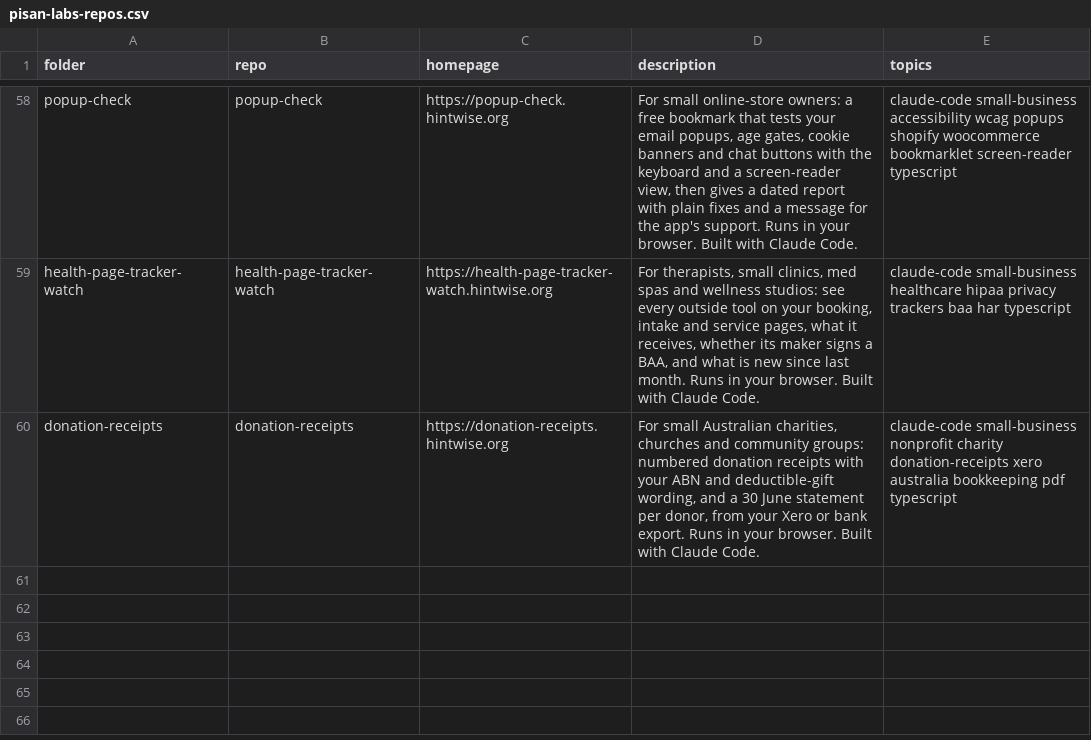
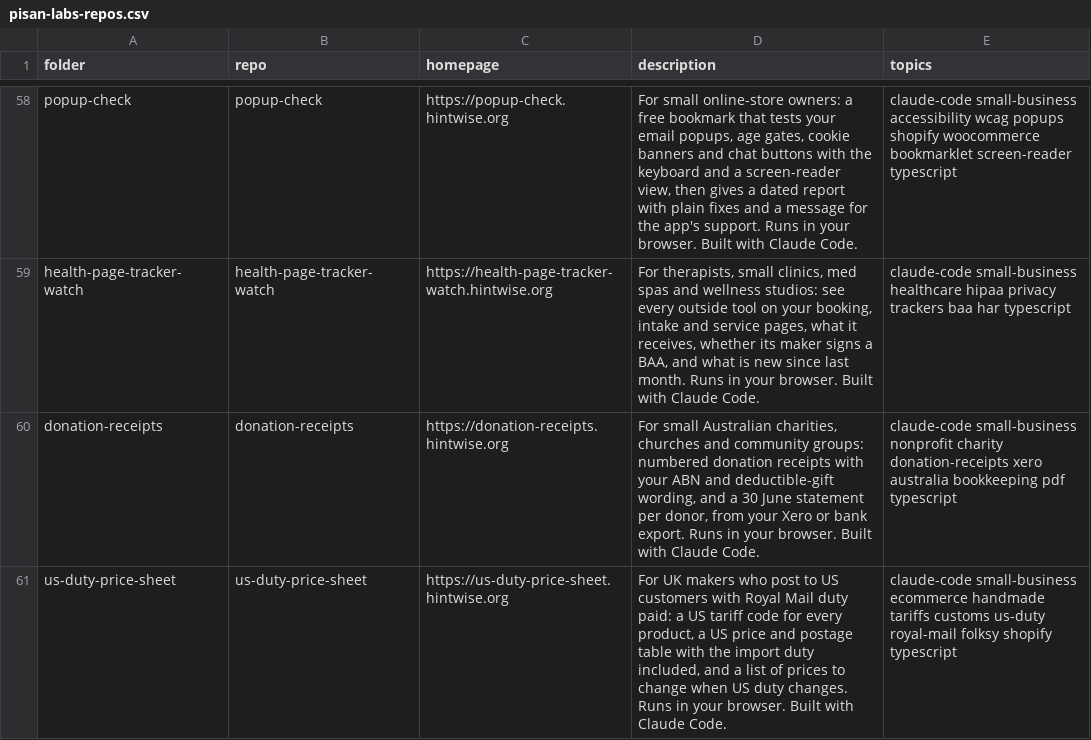
Before and after one commit to pisanuw/claude-built-apps, a CSV file: scripts/pisan-labs-repos.csv, drawn as a sheet; only a part is shown, gaps mark what is left out; the diff names each change by its address in the sheet, - before the commit and + after, or states it on an @@ line.

```diff
--- a/scripts/pisan-labs-repos.csv
+++ b/scripts/pisan-labs-repos.csv
+row 61: us-duty-price-sheet | us-duty-price-sheet | https://us-duty-price-sheet.hintwise.org | For UK makers who post to US customers with Royal Mail duty paid: a US tariff code for every product, a US price and postage table with the import duty included, and a list of prices to change when US duty changes. Runs in your browser. Built with Claude Code. | claude-code small-business ecommerce handmade tariffs customs us-duty royal-mail folksy shopify typescript
```
Also changed, not shown: 46 other files.
